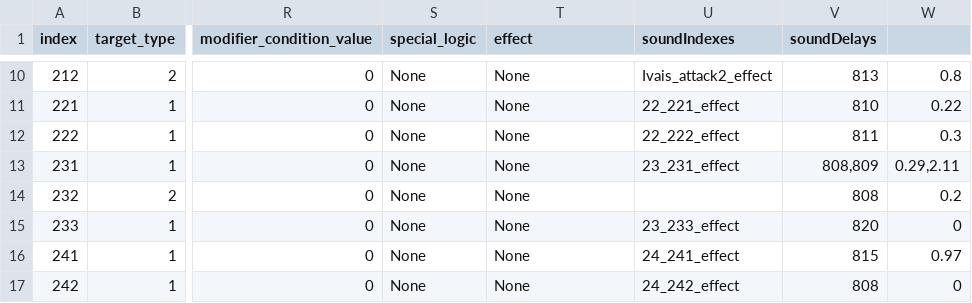
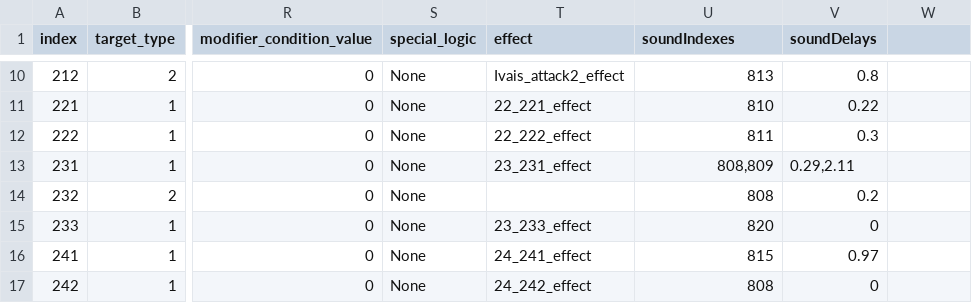
Before and after one commit to The-Fable-Unwritten-Final/The_Fable_Unwritten, a CSV file: Assets/Resources/ExternalFiles/EnemyActV2.csv, drawn as a sheet; only a part is shown, gaps mark what is left out; the diff covers the shown part only; the diff names each change by its address in the sheet, - before the commit and + after, or states it on an @@ line.

Commit message:
[Fix] Importer Bug Fix & Ivais, Flip, Wizcat sprite bug Fix

```diff
--- a/Assets/Resources/ExternalFiles/EnemyActV2.csv
+++ b/Assets/Resources/ExternalFiles/EnemyActV2.csv
-T10 (effect): None
+T10 (effect): Ivais_attack2_effect
-U10 (soundIndexes): Ivais_attack2_effect
+U10 (soundIndexes): 813
-V10 (soundDelays): 813
+V10 (soundDelays): 0.8
-W10: 0.8
+W10: (empty)
-T11 (effect): None
+T11 (effect): 22_221_effect
-U11 (soundIndexes): 22_221_effect
+U11 (soundIndexes): 810
-V11 (soundDelays): 810
+V11 (soundDelays): 0.22
-W11: 0.22
+W11: (empty)
-T12 (effect): None
+T12 (effect): 22_222_effect
-U12 (soundIndexes): 22_222_effect
+U12 (soundIndexes): 811
-V12 (soundDelays): 811
+V12 (soundDelays): 0.3
-W12: 0.3
+W12: (empty)
-T13 (effect): None
+T13 (effect): 23_231_effect
-U13 (soundIndexes): 23_231_effect
+U13 (soundIndexes): 808,809
-V13 (soundDelays): 808,809
+V13 (soundDelays): 0.29,2.11
-W13: 0.29,2.11
+W13: (empty)
-T14 (effect): None
+T14 (effect): (empty)
-U14 (soundIndexes): (empty)
+U14 (soundIndexes): 808
-V14 (soundDelays): 808
+V14 (soundDelays): 0.2
-W14: 0.2
+W14: (empty)
-T15 (effect): None
+T15 (effect): 23_233_effect
-U15 (soundIndexes): 23_233_effect
+U15 (soundIndexes): 820
-V15 (soundDelays): 820
+V15 (soundDelays): 0
-W15: 0
+W15: (empty)
-T16 (effect): None
+T16 (effect): 24_241_effect
-U16 (soundIndexes): 24_241_effect
+U16 (soundIndexes): 815
-V16 (soundDelays): 815
+V16 (soundDelays): 0.97
-W16: 0.97
+W16: (empty)
-T17 (effect): None
+T17 (effect): 24_242_effect
-U17 (soundIndexes): 24_242_effect
+U17 (soundIndexes): 808
-V17 (soundDelays): 808
+V17 (soundDelays): 0
-W17: 0
+W17: (empty)
```
Also changed, not shown: 161 edited cells elsewhere in this file, 4 other files.
